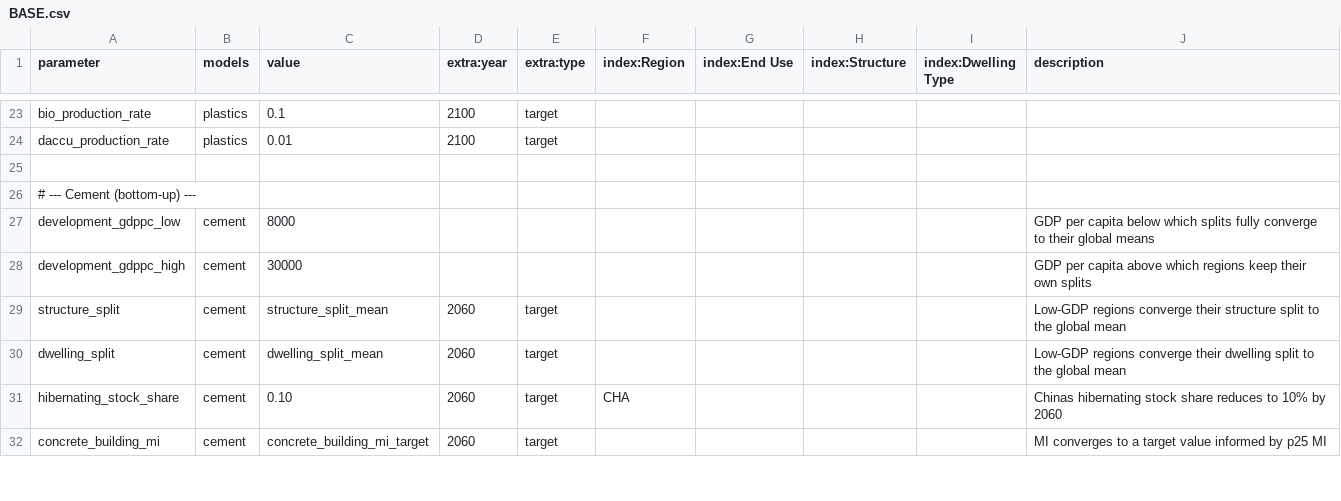
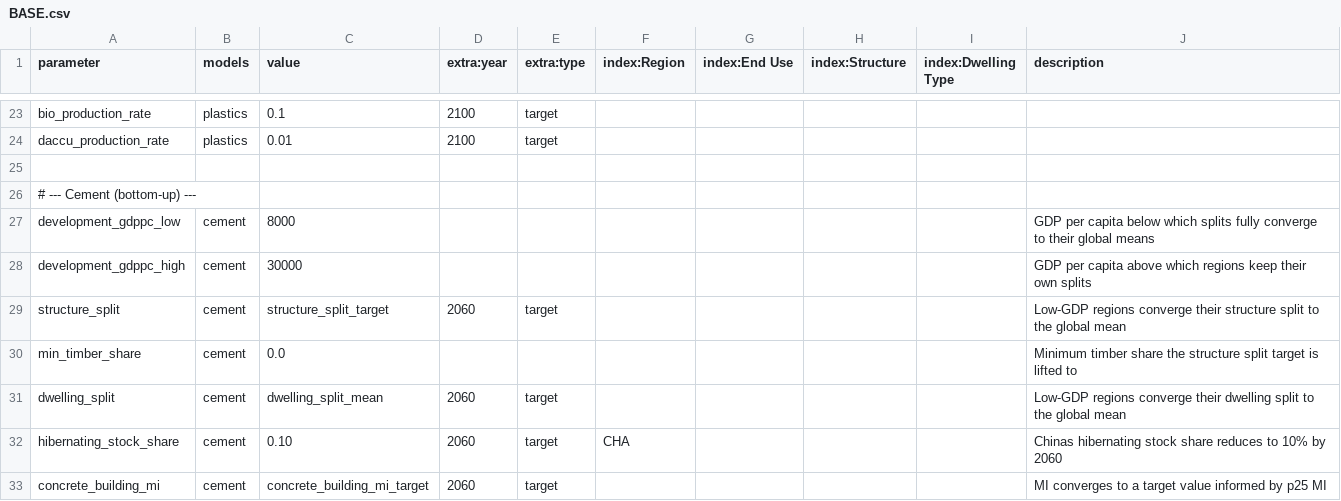
Before and after one commit to bennet21/remind-mfa, a CSV file: config/scenarios/BASE.csv, drawn as a sheet; only a part is shown, gaps mark what is left out.

Commit message:
first attempt of adjusting timber share

```diff
--- a/config/scenarios/BASE.csv
+++ b/config/scenarios/BASE.csv
@@ -28,3 +28,4 @@ development_gdppc_low,cement,8000,,,,,,,GDP per capita below which splits fully
 development_gdppc_high,cement,30000,,,,,,,GDP per capita above which regions keep their own splits
-structure_split,cement,structure_split_mean,2060,target,,,,,Low-GDP regions converge their structure split to the global mean
+structure_split,cement,structure_split_target,2060,target,,,,,Low-GDP regions converge their structure split to the global mean
+min_timber_share,cement,0.0,,,,,,,Minimum timber share the structure split target is lifted to
 dwelling_split,cement,dwelling_split_mean,2060,target,,,,,Low-GDP regions converge their dwelling split to the global mean
```
Also changed, not shown: config/scenarios/SSP1_CE.csv, config/scenarios/SSP2_CE.csv, 2 other files.
